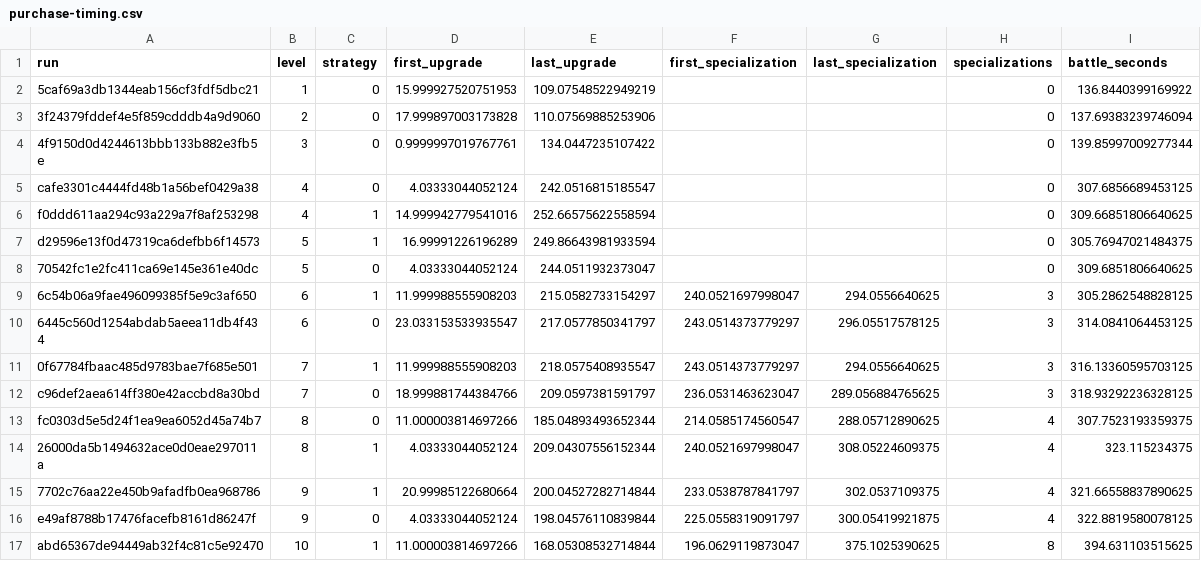
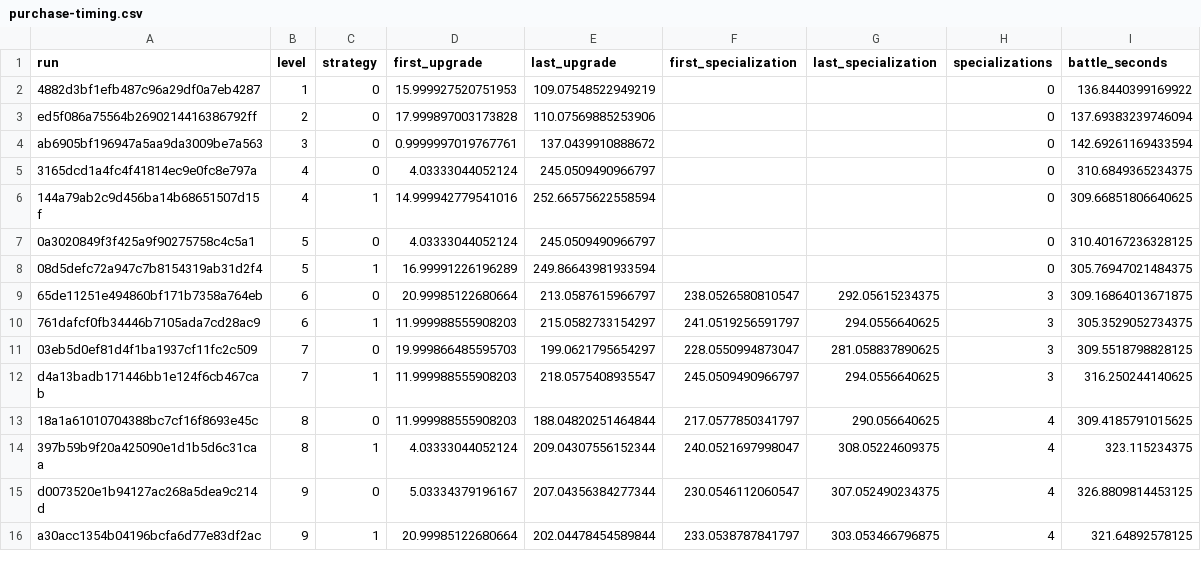
Before and after one commit to emretit/allin-defense-game, a CSV file: docs/closed-test/purchase-timing.csv, drawn as a sheet; only a part is shown; the diff covers the shown part only.

```diff
--- a/docs/closed-test/purchase-timing.csv
+++ b/docs/closed-test/purchase-timing.csv
@@ -1,17 +1,16 @@
 run,level,strategy,first_upgrade,last_upgrade,first_specialization,last_specialization,specializations,battle_seconds
-5caf69a3db1344eab156cf3fdf5dbc21,1,0,15.999927520751953,109.07548522949219,,,0,136.8440399169922
-3f24379fddef4e5f859cdddb4a9d9060,2,0,17.999897003173828,110.07569885253906,,,0,137.69383239746094
-4f9150d0d4244613bbb133b882e3fb5e,3,0,0.9999997019767761,134.0447235107422,,,0,139.85997009277344
-cafe3301c4444fd48b1a56bef0429a38,4,0,4.03333044052124,242.0516815185547,,,0,307.6856689453125
-f0ddd611aa294c93a229a7f8af253298,4,1,14.999942779541016,252.66575622558594,,,0,309.66851806640625
-d29596e13f0d47319ca6defbb6f14573,5,1,16.99991226196289,249.86643981933594,,,0,305.76947021484375
-70542fc1e2fc411ca69e145e361e40dc,5,0,4.03333044052124,244.0511932373047,,,0,309.6851806640625
-6c54b06a9fae496099385f5e9c3af650,6,1,11.999988555908203,215.0582733154297,240.0521697998047,294.0556640625,3,305.2862548828125
-6445c560d1254abdab5aeea11db4f434,6,0,23.033153533935547,217.0577850341797,243.0514373779297,296.05517578125,3,314.0841064453125
-0f67784fbaac485d9783bae7f685e501,7,1,11.999988555908203,218.0575408935547,243.0514373779297,294.0556640625,3,316.13360595703125
-c96def2aea614ff380e42accbd8a30bd,7,0,18.999881744384766,209.0597381591797,236.0531463623047,289.056884765625,3,318.93292236328125
-fc0303d5e5d24f1ea9ea6052d45a74b7,8,0,11.000003814697266,185.04893493652344,214.0585174560547,288.05712890625,4,307.7523193359375
-26000da5b1494632ace0d0eae297011a,8,1,4.03333044052124,209.04307556152344,240.0521697998047,308.05224609375,4,323.115234375
-7702c76aa22e450b9afadfb0ea968786,9,1,20.99985122680664,200.04527282714844,233.0538787841797,302.0537109375,4,321.66558837890625
-e49af8788b17476facefb8161d86247f,9,0,4.03333044052124,198.04576110839844,225.0558319091797,300.05419921875,4,322.8819580078125
-abd65367de94449ab32f4c81c5e92470,10,1,11.000003814697266,168.05308532714844,196.0629119873047,375.1025390625,8,394.631103515625
+4882d3bf1efb487c96a29df0a7eb4287,1,0,15.999927520751953,109.07548522949219,,,0,136.8440399169922
+ed5f086a75564b2690214416386792ff,2,0,17.999897003173828,110.07569885253906,,,0,137.69383239746094
+ab6905bf196947a5aa9da3009be7a563,3,0,0.9999997019767761,137.0439910888672,,,0,142.69261169433594
+3165dcd1a4fc4f41814ec9e0fc8e797a,4,0,4.03333044052124,245.0509490966797,,,0,310.6849365234375
+144a79ab2c9d456ba14b68651507d15f,4,1,14.999942779541016,252.66575622558594,,,0,309.66851806640625
+0a3020849f3f425a9f90275758c4c5a1,5,0,4.03333044052124,245.0509490966797,,,0,310.40167236328125
+08d5defc72a947c7b8154319ab31d2f4,5,1,16.99991226196289,249.86643981933594,,,0,305.76947021484375
+65de11251e494860bf171b7358a764eb,6,0,20.99985122680664,213.0587615966797,238.0526580810547,292.05615234375,3,309.16864013671875
+761dafcf0fb34446b7105ada7cd28ac9,6,1,11.999988555908203,215.0582733154297,241.0519256591797,294.0556640625,3,305.3529052734375
+03eb5d0ef81d4f1ba1937cf11fc2c509,7,0,19.999866485595703,199.0621795654297,228.0550994873047,281.058837890625,3,309.5518798828125
+d4a13badb171446bb1e124f6cb467cab,7,1,11.999988555908203,218.0575408935547,245.0509490966797,294.0556640625,3,316.250244140625
+18a1a61010704388bc7cf16f8693e45c,8,0,11.999988555908203,188.04820251464844,217.0577850341797,290.056640625,4,309.4185791015625
+397b59b9f20a425090e1d1b5d6c31caa,8,1,4.03333044052124,209.04307556152344,240.0521697998047,308.05224609375,4,323.115234375
+d0073520e1b94127ac268a5dea9c214d,9,0,5.03334379196167,207.04356384277344,230.0546112060547,307.052490234375,4,326.8809814453125
+a30acc1354b04196bcfa6d77e83df2ac,9,1,20.99985122680664,202.04478454589844,233.0538787841797,303.053466796875,4,321.64892578125
```
Also changed, not shown: 2 added rows and 1 removed row elsewhere in this file, docs/closed-test/campaign-balance.csv, docs/closed-test/specialization-combat.csv, 40 other files.
